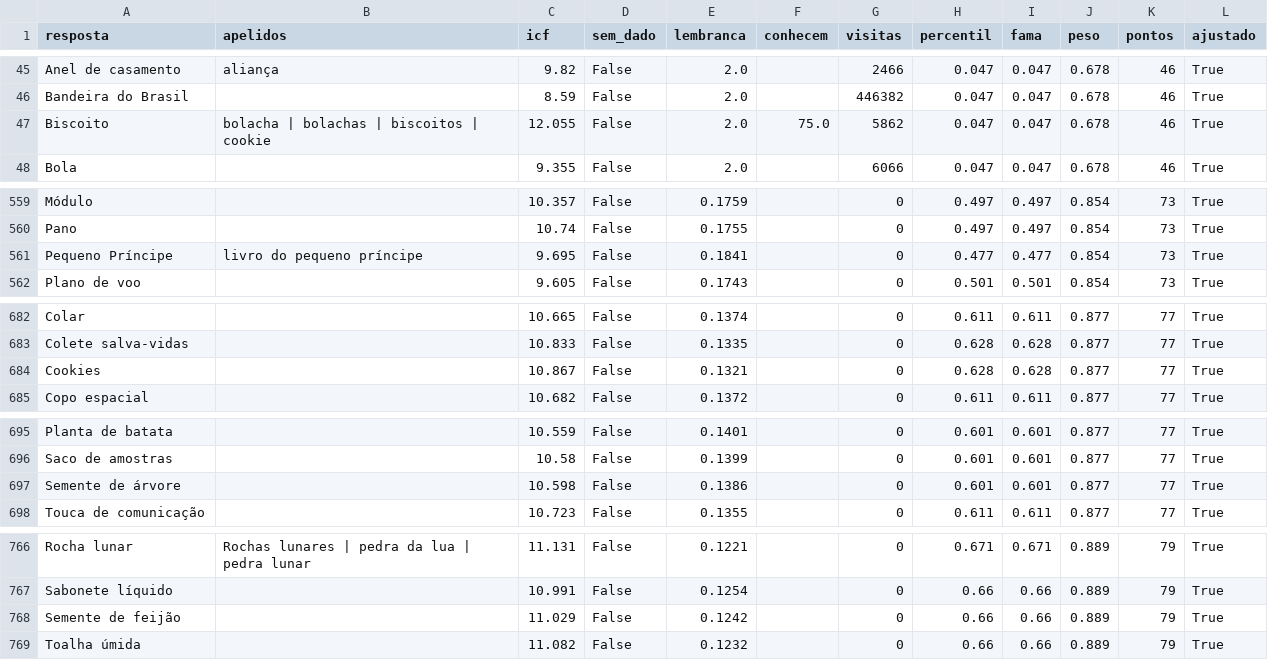
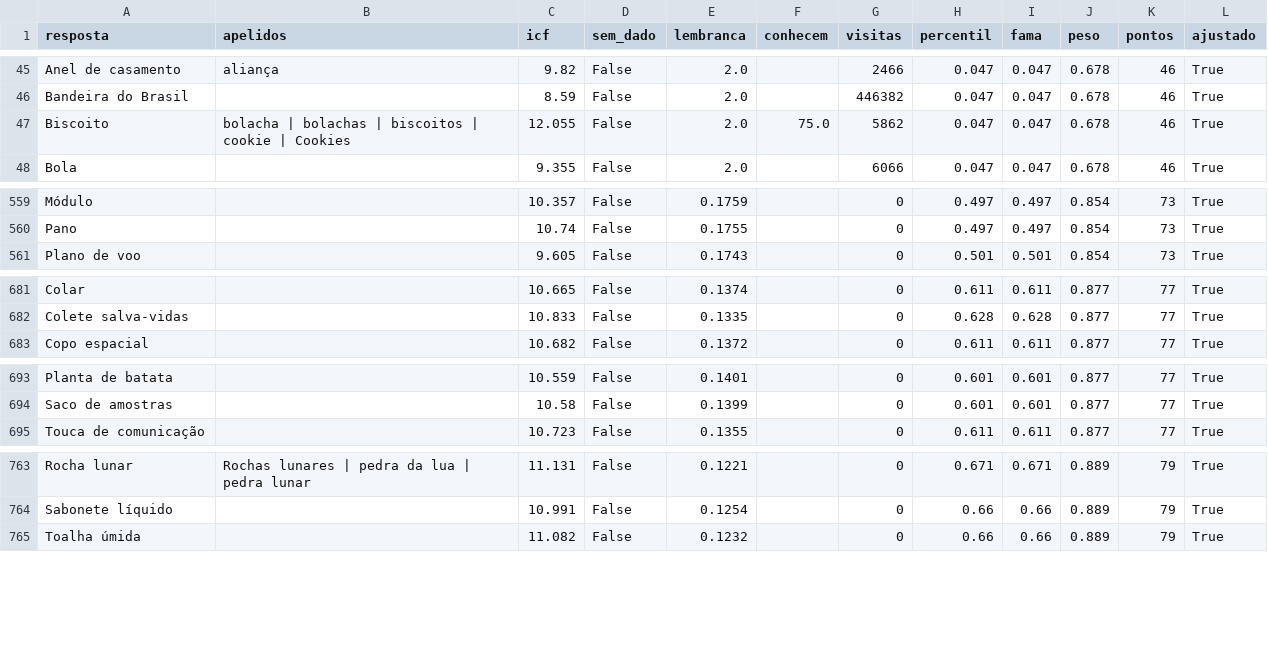
Before and after one commit to pedro1ace/nichoojogo, a CSV file: dados/pesos/revisao/bagagem-do-astronauta.csv, drawn as a sheet; only a part is shown, gaps mark what is left out; the diff covers the shown part only.

```diff
--- a/dados/pesos/revisao/bagagem-do-astronauta.csv
+++ b/dados/pesos/revisao/bagagem-do-astronauta.csv
@@ -46,3 +46,3 @@ Anel de casamento,aliança,9.82,False,2.0,,2466,0.047,0.047,0.678,46,True
 Bandeira do Brasil,,8.59,False,2.0,,446382,0.047,0.047,0.678,46,True
-Biscoito,bolacha | bolachas | biscoitos | cookie,12.055,False,2.0,75.0,5862,0.047,0.047,0.678,46,True
+Biscoito,bolacha | bolachas | biscoitos | cookie | Cookies,12.055,False,2.0,75.0,5862,0.047,0.047,0.678,46,True
 Bola,,9.355,False,2.0,,6066,0.047,0.047,0.678,46,True
@@ -560,3 +560,2 @@ Módulo,,10.357,False,0.1759,,0,0.497,0.497,0.854,73,True
 Pano,,10.74,False,0.1755,,0,0.497,0.497,0.854,73,True
-Pequeno Príncipe,livro do pequeno príncipe,9.695,False,0.1841,,0,0.477,0.477,0.854,73,True
 Plano de voo,,9.605,False,0.1743,,0,0.501,0.501,0.854,73,True
@@ -683,3 +682,2 @@ Colar,,10.665,False,0.1374,,0,0.611,0.611,0.877,77,True
 Colete salva-vidas,,10.833,False,0.1335,,0,0.628,0.628,0.877,77,True
-Cookies,,10.867,False,0.1321,,0,0.628,0.628,0.877,77,True
 Copo espacial,,10.682,False,0.1372,,0,0.611,0.611,0.877,77,True
@@ -696,3 +694,2 @@ Planta de batata,,10.559,False,0.1401,,0,0.601,0.601,0.877,77,True
 Saco de amostras,,10.58,False,0.1399,,0,0.601,0.601,0.877,77,True
-Semente de árvore,,10.598,False,0.1386,,0,0.601,0.601,0.877,77,True
 Touca de comunicação,,10.723,False,0.1355,,0,0.611,0.611,0.877,77,True
@@ -767,3 +764,2 @@ Rocha lunar,Rochas lunares | pedra da lua | pedra lunar,11.131,False,0.1221,,0,0
 Sabonete líquido,,10.991,False,0.1254,,0,0.66,0.66,0.889,79,True
-Semente de feijão,,11.029,False,0.1242,,0,0.66,0.66,0.889,79,True
 Toalha úmida,,11.082,False,0.1232,,0,0.66,0.66,0.889,79,True
```
Also changed, not shown: 3 edited cells elsewhere in this file, dados/ajustes/bagagem-do-astronauta.csv, dados/ajustes/marcas-de-carro.csv, 22 other files.
